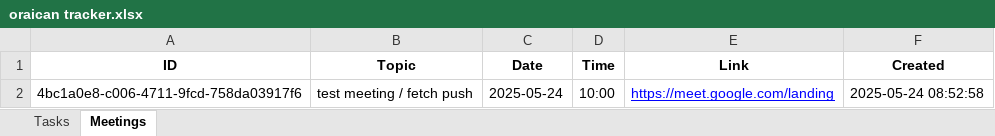
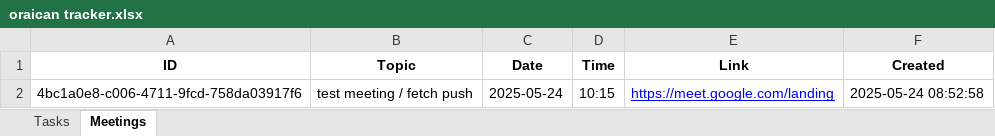
Before and after one commit to peezedabdullah/Oraican-Project-Tracker, an Excel workbook: oraican tracker.xlsx, sheet Meetings, drawn as a sheet; values as stored, in another font and other column widths than the file's, no borders; the diff names each change by its address in the sheet, - before the commit and + after, or states it on an @@ line.

Commit message:
Update ORAICAN tracker via Streamlit

```diff
--- a/oraican tracker.xlsx (sheet Meetings)
+++ b/oraican tracker.xlsx (sheet Meetings)
-D2 (Time): 10:00
+D2 (Time): 10:15
```
